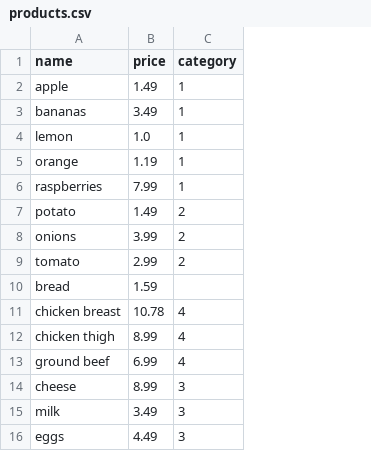
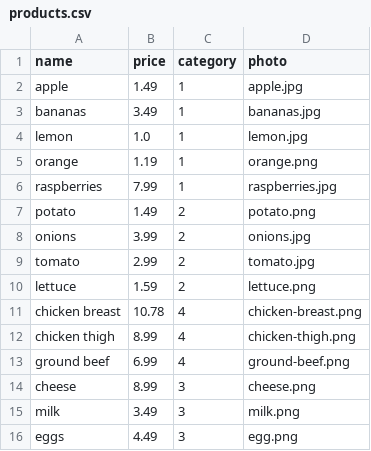
Before and after one commit to PythThm/Agile-Development-Project, a CSV file: data/products.csv, drawn as a sheet; removed rows and columns are numbered as before the commit, all else as after; the diff names each change by its address in the sheet, - before the commit and + after, or states it on an @@ line.

Commit message:
Update images and products.csv

```diff
--- a/data/products.csv
+++ b/data/products.csv
+column D (photo), rows 2-9: apple.jpg | bananas.jpg | lemon.jpg | orange.png | raspberries.jpg | potato.png | onions.jpg | tomato.jpg; rows 11-16: chicken-breast.png | chicken-thigh.png | ground-beef.png | cheese.png | milk.png | egg.png
-row 10: bread | 1.59
+row 10: lettuce | 1.59 | 2 | lettuce.png
```
Also changed, not shown: 21 other files.
